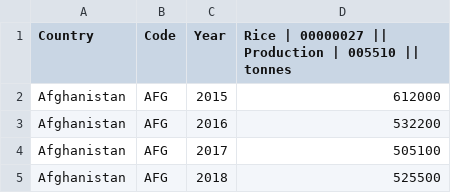
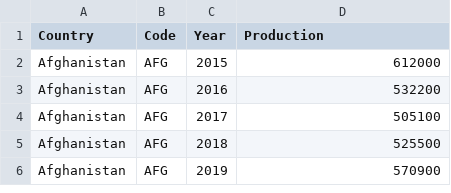
Before and after one commit to amadeatheola/FIT3179, a CSV file: data_visualization2/data/production_20152023.csv, drawn as a sheet; only a part is shown; the shorter side is filled out with more unchanged rows.

Commit message:
Changed the column of the dataset and the page

```diff
--- a/data_visualization2/data/production_20152023.csv
+++ b/data_visualization2/data/production_20152023.csv
@@ -1,2 +1,2 @@
-Country,Code,Year,Rice | 00000027 || Production | 005510 || tonnes
+Country,Code,Year,Production
 Afghanistan,AFG,2015,612000
```
Also changed, not shown: 3 other files.
